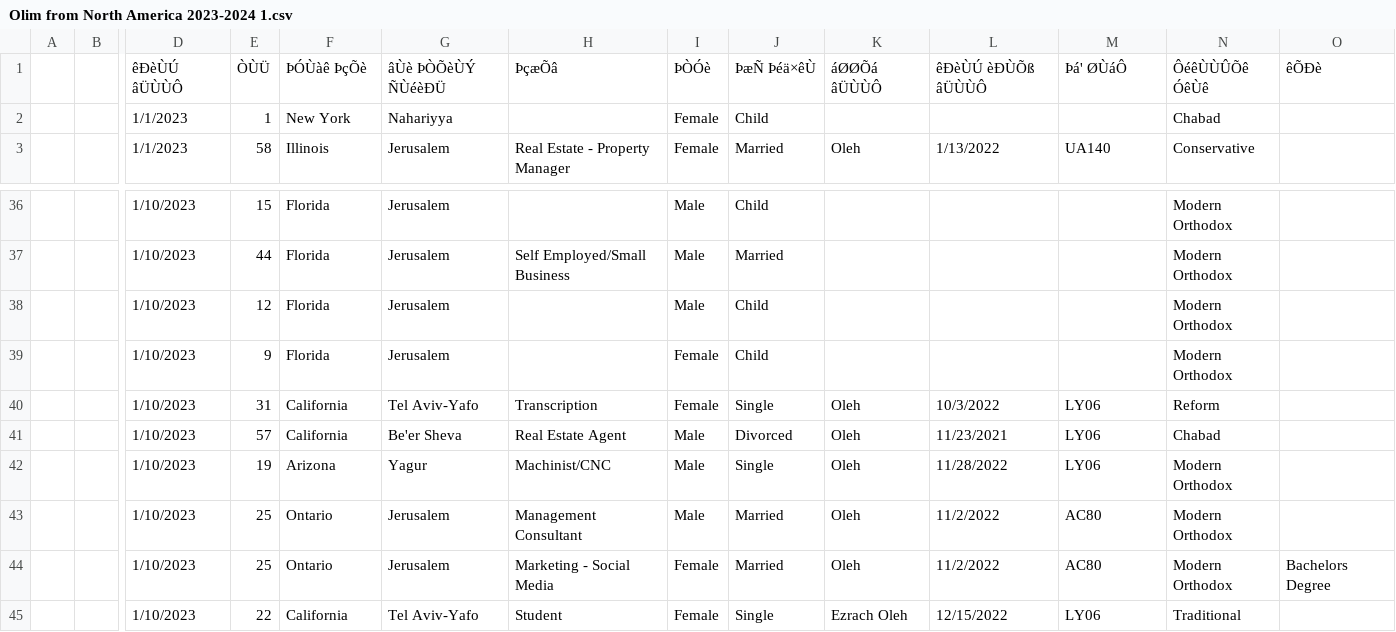
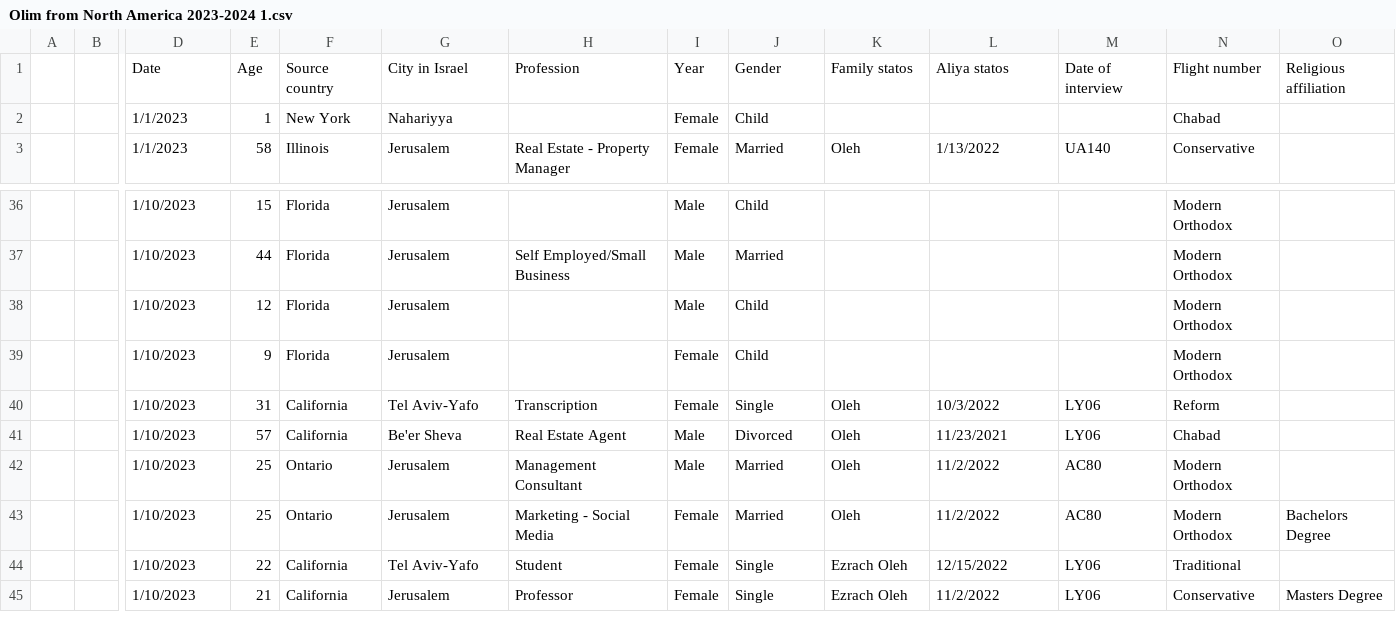
Before and after one commit to TamarG10/data-analysis-project, a CSV file: Olim from North America 2023-2024 1.csv, drawn as a sheet; only a part is shown, gaps mark what is left out; the shorter side is filled out with more unchanged rows; removed rows and columns are numbered as before the commit, all else as after; rows hold the shown columns only; the diff names each change by its address in the sheet, - before the commit and + after, or states it on an @@ line.

Commit message:
Update Olim from North America 2023-2024 1.csv

```diff
--- a/Olim from North America 2023-2024 1.csv
+++ b/Olim from North America 2023-2024 1.csv
-row 1:  |  | êÐèÙÚ âÜÙÙÔ | ÒÙÜ | ÞÓÙàê ÞçÕè | âÙè ÞÒÕèÙÝ ÑÙéèÐÜ | ÞçæÕâ | ÞÒÓè | ÞæÑ Þéä×êÙ | áØØÕá âÜÙÙÔ | êÐèÙÚ èÐÙÕß âÜÙÙÔ | Þá' ØÙáÔ | ÔéêÙÙÛÕê ÓêÙê | êÕÐè
+row 1:  |  | Date | Age | Source country | City in Israel | Profession | Year | Gender | Family statos | Aliya statos | Date of interview | Flight number | Religious affiliation
-row 42:  |  | 1/10/2023 | 19 | Arizona | Yagur | Machinist/CNC | Male | Single | Oleh | 11/28/2022 | LY06 | Modern Orthodox
```
